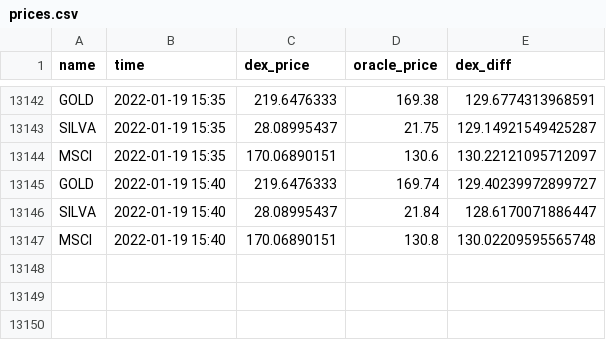
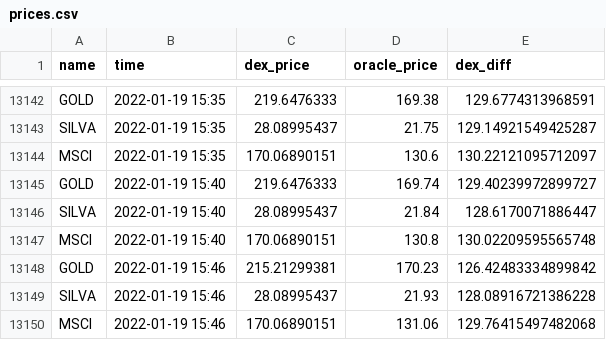
Before and after one commit to JesJehle/defichain-scraper, a CSV file: prices.csv, drawn as a sheet; only a part is shown, gaps mark what is left out.

Commit message:
update

```diff
--- a/prices.csv
+++ b/prices.csv
@@ -13147 +13147,4 @@ SILVA,2022-01-19 15:40,28.08995437,21.84,128.6170071886447
 MSCI,2022-01-19 15:40,170.06890151,130.8,130.02209595565748
+GOLD,2022-01-19 15:46,215.21299381,170.23,126.42483334899842
+SILVA,2022-01-19 15:46,28.08995437,21.93,128.08916721386228
+MSCI,2022-01-19 15:46,170.06890151,131.06,129.76415497482068
```
